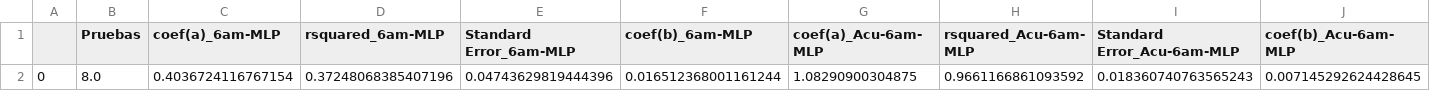
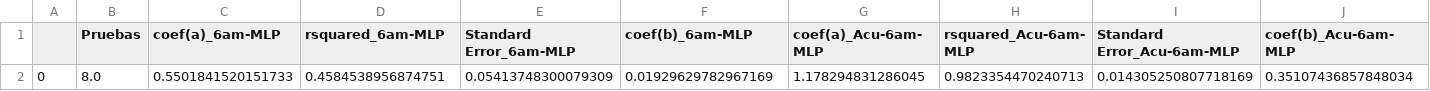
Before and after one commit to Rodrigomontenegrofarias/resultados-31-01, a CSV file: Prueba8.0.csv, drawn as a sheet; only a part is shown; removed rows and columns are numbered as before the commit, all else as after; rows hold the shown columns only; the diff names each change by its address in the sheet, - before the commit and + after, or states it on an @@ line.

Commit message:
commit message

```diff
--- a/Prueba8.0.csv
+++ b/Prueba8.0.csv
-row 2: 0 | 8.0 | 0.4036724116767154 | 0.37248068385407196 | 0.04743629819444396 | 0.016512368001161244 | 1.08290900304875 | 0.9661166861093592 | 0.018360740763565243 | 0.007145292624428645
+row 2: 0 | 8.0 | 0.5501841520151733 | 0.4584538956874751 | 0.05413748300079309 | 0.01929629782967169 | 1.178294831286045 | 0.9823354470240713 | 0.014305250807718169 | 0.35107436857848034
```
